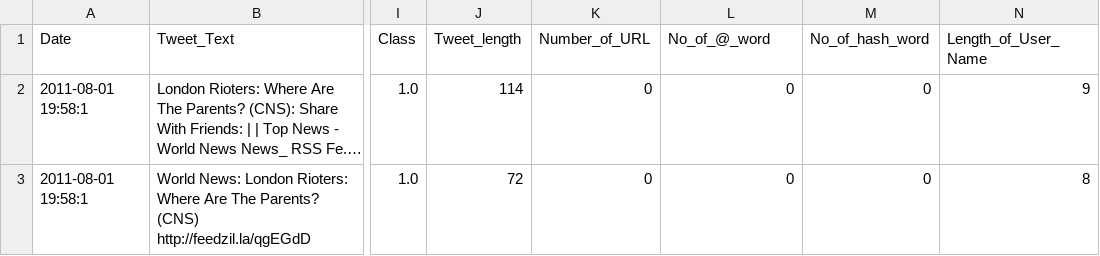
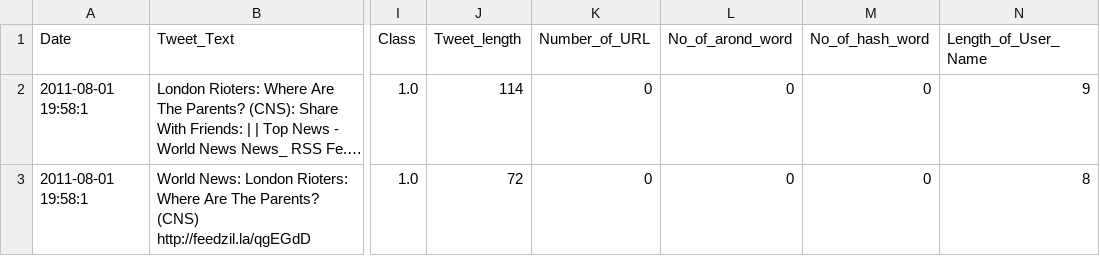
Before and after one commit to cypmaster14/Fake-News-Detection, a CSV file: Src/Training_feature_selected.csv, drawn as a sheet; only a part is shown, gaps mark what is left out; long unchanged cells end in …; the diff names each change by its address in the sheet, - before the commit and + after, or states it on an @@ line.

Commit message:
Added SQLAlchemy support for training and testing datasets

```diff
--- a/Src/Training_feature_selected.csv
+++ b/Src/Training_feature_selected.csv
-L1: No_of_@_word
+L1: No_of_arond_word
```
Also changed, not shown: 21 other files.
